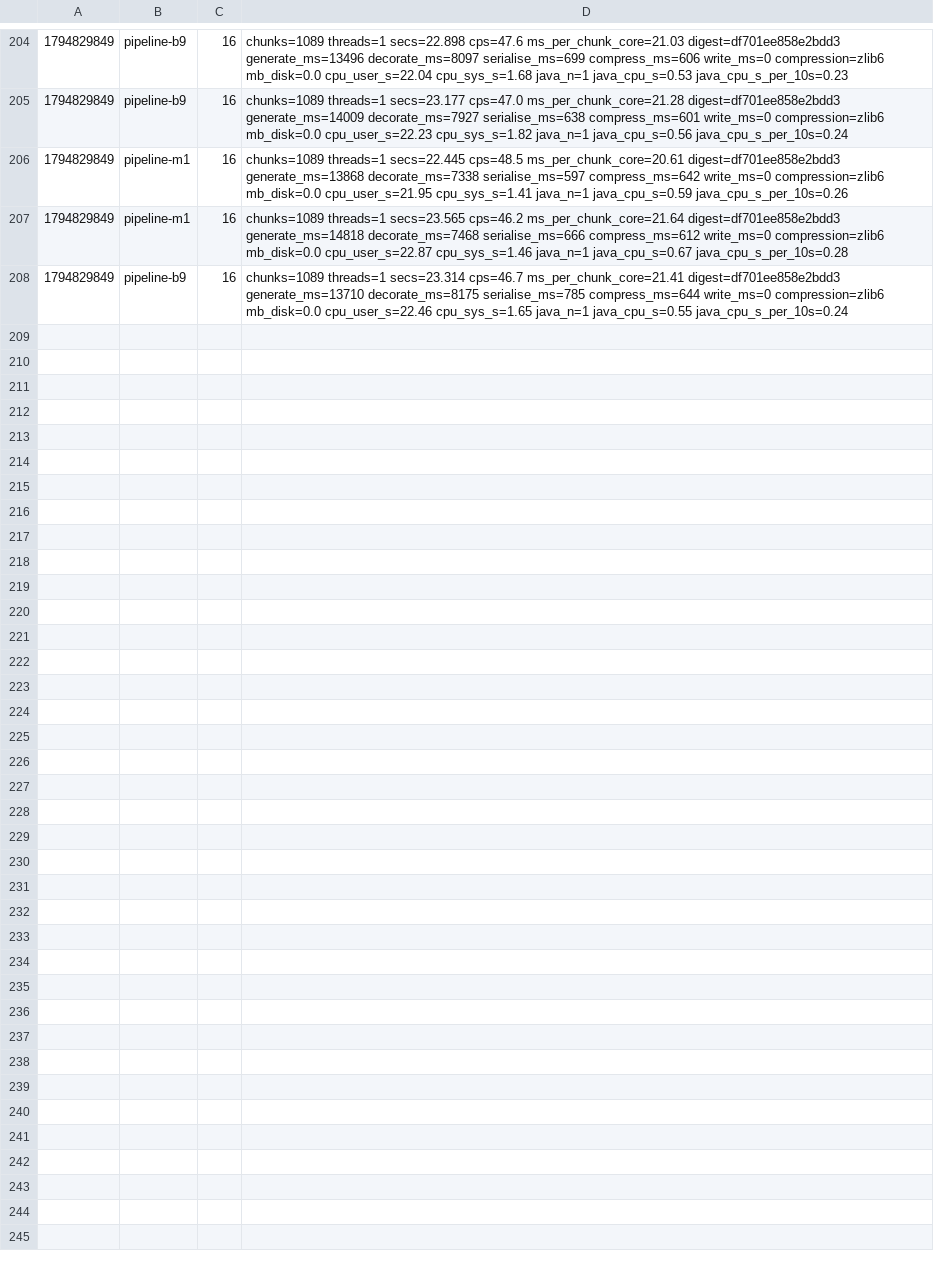
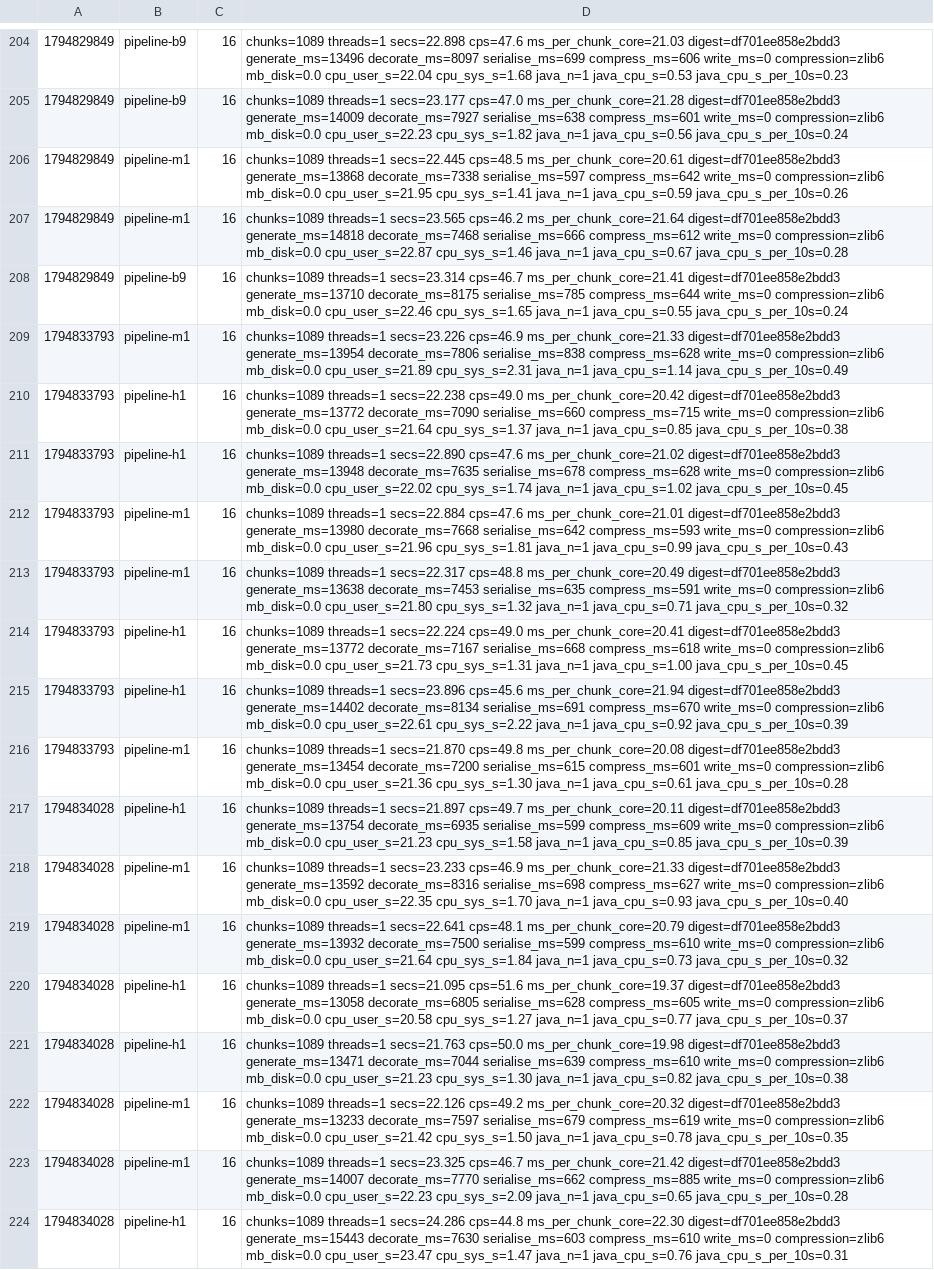
Before and after one commit to dronzer-tb/oxide, a TSV file: docs/perf/bench-pipeline-ab.tsv, drawn as a sheet; only a part is shown, gaps mark what is left out; the diff names each change by its address in the sheet, - before the commit and + after, or states it on an @@ line.

```diff
--- a/docs/perf/bench-pipeline-ab.tsv
+++ b/docs/perf/bench-pipeline-ab.tsv
+row 209: 1794833793 | pipeline-m1 | 16 | chunks=1089 threads=1 secs=23.226 cps=46.9 ms_per_chunk_core=21.33 digest=df701ee858e2bdd3 generate_ms=13954 decorate_ms=7806 serialise_ms=838 compress_ms=628 write_ms=0 compression=zlib6 mb_disk=0.0 cpu_user_s=21.89 cpu_sys_s=2.31 java_n=1 java_cpu_s=1.14 java_cpu_s_per_10s=0.49
+row 210: 1794833793 | pipeline-h1 | 16 | chunks=1089 threads=1 secs=22.238 cps=49.0 ms_per_chunk_core=20.42 digest=df701ee858e2bdd3 generate_ms=13772 decorate_ms=7090 serialise_ms=660 compress_ms=715 write_ms=0 compression=zlib6 mb_disk=0.0 cpu_user_s=21.64 cpu_sys_s=1.37 java_n=1 java_cpu_s=0.85 java_cpu_s_per_10s=0.38
+row 211: 1794833793 | pipeline-h1 | 16 | chunks=1089 threads=1 secs=22.890 cps=47.6 ms_per_chunk_core=21.02 digest=df701ee858e2bdd3 generate_ms=13948 decorate_ms=7635 serialise_ms=678 compress_ms=628 write_ms=0 compression=zlib6 mb_disk=0.0 cpu_user_s=22.02 cpu_sys_s=1.74 java_n=1 java_cpu_s=1.02 java_cpu_s_per_10s=0.45
+row 212: 1794833793 | pipeline-m1 | 16 | chunks=1089 threads=1 secs=22.884 cps=47.6 ms_per_chunk_core=21.01 digest=df701ee858e2bdd3 generate_ms=13980 decorate_ms=7668 serialise_ms=642 compress_ms=593 write_ms=0 compression=zlib6 mb_disk=0.0 cpu_user_s=21.96 cpu_sys_s=1.81 java_n=1 java_cpu_s=0.99 java_cpu_s_per_10s=0.43
+row 213: 1794833793 | pipeline-m1 | 16 | chunks=1089 threads=1 secs=22.317 cps=48.8 ms_per_chunk_core=20.49 digest=df701ee858e2bdd3 generate_ms=13638 decorate_ms=7453 serialise_ms=635 compress_ms=591 write_ms=0 compression=zlib6 mb_disk=0.0 cpu_user_s=21.80 cpu_sys_s=1.32 java_n=1 java_cpu_s=0.71 java_cpu_s_per_10s=0.32
+row 214: 1794833793 | pipeline-h1 | 16 | chunks=1089 threads=1 secs=22.224 cps=49.0 ms_per_chunk_core=20.41 digest=df701ee858e2bdd3 generate_ms=13772 decorate_ms=7167 serialise_ms=668 compress_ms=618 write_ms=0 compression=zlib6 mb_disk=0.0 cpu_user_s=21.73 cpu_sys_s=1.31 java_n=1 java_cpu_s=1.00 java_cpu_s_per_10s=0.45
+row 215: 1794833793 | pipeline-h1 | 16 | chunks=1089 threads=1 secs=23.896 cps=45.6 ms_per_chunk_core=21.94 digest=df701ee858e2bdd3 generate_ms=14402 decorate_ms=8134 serialise_ms=691 compress_ms=670 write_ms=0 compression=zlib6 mb_disk=0.0 cpu_user_s=22.61 cpu_sys_s=2.22 java_n=1 java_cpu_s=0.92 java_cpu_s_per_10s=0.39
+row 216: 1794833793 | pipeline-m1 | 16 | chunks=1089 threads=1 secs=21.870 cps=49.8 ms_per_chunk_core=20.08 digest=df701ee858e2bdd3 generate_ms=13454 decorate_ms=7200 serialise_ms=615 compress_ms=601 write_ms=0 compression=zlib6 mb_disk=0.0 cpu_user_s=21.36 cpu_sys_s=1.30 java_n=1 java_cpu_s=0.61 java_cpu_s_per_10s=0.28
+row 217: 1794834028 | pipeline-h1 | 16 | chunks=1089 threads=1 secs=21.897 cps=49.7 ms_per_chunk_core=20.11 digest=df701ee858e2bdd3 generate_ms=13754 decorate_ms=6935 serialise_ms=599 compress_ms=609 write_ms=0 compression=zlib6 mb_disk=0.0 cpu_user_s=21.23 cpu_sys_s=1.58 java_n=1 java_cpu_s=0.85 java_cpu_s_per_10s=0.39
+row 218: 1794834028 | pipeline-m1 | 16 | chunks=1089 threads=1 secs=23.233 cps=46.9 ms_per_chunk_core=21.33 digest=df701ee858e2bdd3 generate_ms=13592 decorate_ms=8316 serialise_ms=698 compress_ms=627 write_ms=0 compression=zlib6 mb_disk=0.0 cpu_user_s=22.35 cpu_sys_s=1.70 java_n=1 java_cpu_s=0.93 java_cpu_s_per_10s=0.40
+row 219: 1794834028 | pipeline-m1 | 16 | chunks=1089 threads=1 secs=22.641 cps=48.1 ms_per_chunk_core=20.79 digest=df701ee858e2bdd3 generate_ms=13932 decorate_ms=7500 serialise_ms=599 compress_ms=610 write_ms=0 compression=zlib6 mb_disk=0.0 cpu_user_s=21.64 cpu_sys_s=1.84 java_n=1 java_cpu_s=0.73 java_cpu_s_per_10s=0.32
+row 220: 1794834028 | pipeline-h1 | 16 | chunks=1089 threads=1 secs=21.095 cps=51.6 ms_per_chunk_core=19.37 digest=df701ee858e2bdd3 generate_ms=13058 decorate_ms=6805 serialise_ms=628 compress_ms=605 write_ms=0 compression=zlib6 mb_disk=0.0 cpu_user_s=20.58 cpu_sys_s=1.27 java_n=1 java_cpu_s=0.77 java_cpu_s_per_10s=0.37
+row 221: 1794834028 | pipeline-h1 | 16 | chunks=1089 threads=1 secs=21.763 cps=50.0 ms_per_chunk_core=19.98 digest=df701ee858e2bdd3 generate_ms=13471 decorate_ms=7044 serialise_ms=639 compress_ms=610 write_ms=0 compression=zlib6 mb_disk=0.0 cpu_user_s=21.23 cpu_sys_s=1.30 java_n=1 java_cpu_s=0.82 java_cpu_s_per_10s=0.38
+row 222: 1794834028 | pipeline-m1 | 16 | chunks=1089 threads=1 secs=22.126 cps=49.2 ms_per_chunk_core=20.32 digest=df701ee858e2bdd3 generate_ms=13233 decorate_ms=7597 serialise_ms=679 compress_ms=619 write_ms=0 compression=zlib6 mb_disk=0.0 cpu_user_s=21.42 cpu_sys_s=1.50 java_n=1 java_cpu_s=0.78 java_cpu_s_per_10s=0.35
+row 223: 1794834028 | pipeline-m1 | 16 | chunks=1089 threads=1 secs=23.325 cps=46.7 ms_per_chunk_core=21.42 digest=df701ee858e2bdd3 generate_ms=14007 decorate_ms=7770 serialise_ms=662 compress_ms=885 write_ms=0 compression=zlib6 mb_disk=0.0 cpu_user_s=22.23 cpu_sys_s=2.09 java_n=1 java_cpu_s=0.65 java_cpu_s_per_10s=0.28
+row 224: 1794834028 | pipeline-h1 | 16 | chunks=1089 threads=1 secs=24.286 cps=44.8 ms_per_chunk_core=22.30 digest=df701ee858e2bdd3 generate_ms=15443 decorate_ms=7630 serialise_ms=603 compress_ms=610 write_ms=0 compression=zlib6 mb_disk=0.0 cpu_user_s=23.47 cpu_sys_s=1.47 java_n=1 java_cpu_s=0.76 java_cpu_s_per_10s=0.31
```
Also changed, not shown: 1 other file.
